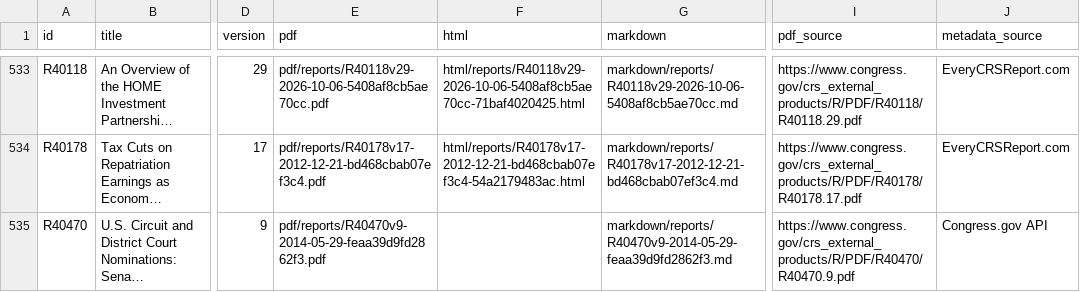
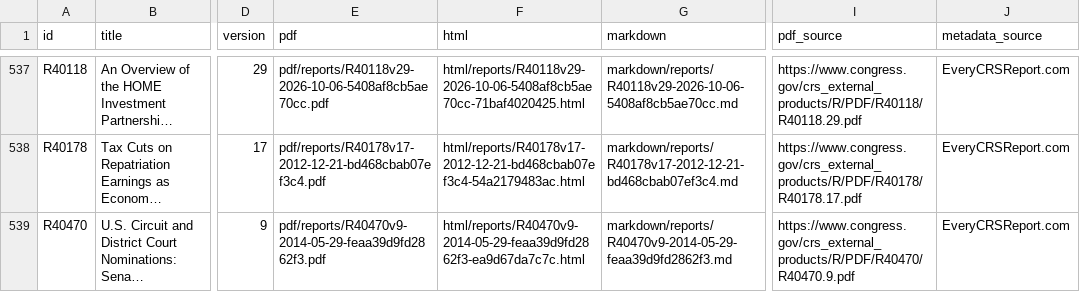
Before and after one commit to krischen-77/crs-reports, a CSV file: data/archived-reports.csv, drawn as a sheet; only a part is shown, gaps mark what is left out; long unchanged cells end in …; addresses are those after the commit; the diff covers the shown part only; the diff names each change by its address in the sheet, - before the commit and + after, or states it on an @@ line.

```diff
--- a/data/archived-reports.csv
+++ b/data/archived-reports.csv
-F539 (html): (empty)
+F539 (html): html/reports/R40470v9-2014-05-29-feaa39d9fd2862f3-ea9d67da7c7c.html
-J539 (metadata_source): Congress.gov API
+J539 (metadata_source): EveryCRSReport.com
```
Also changed, not shown: 4 added rows and 2 edited cells elsewhere in this file, 28 other files.
